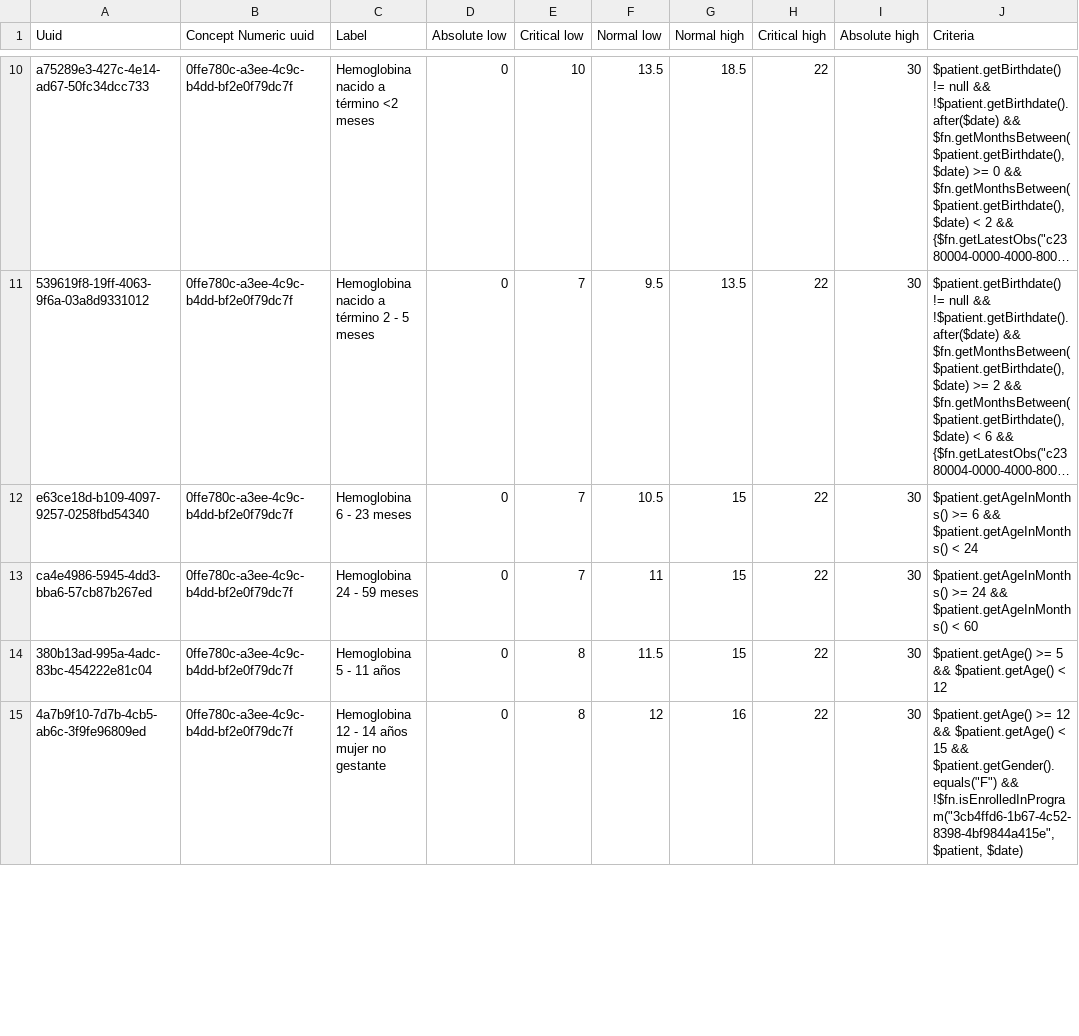
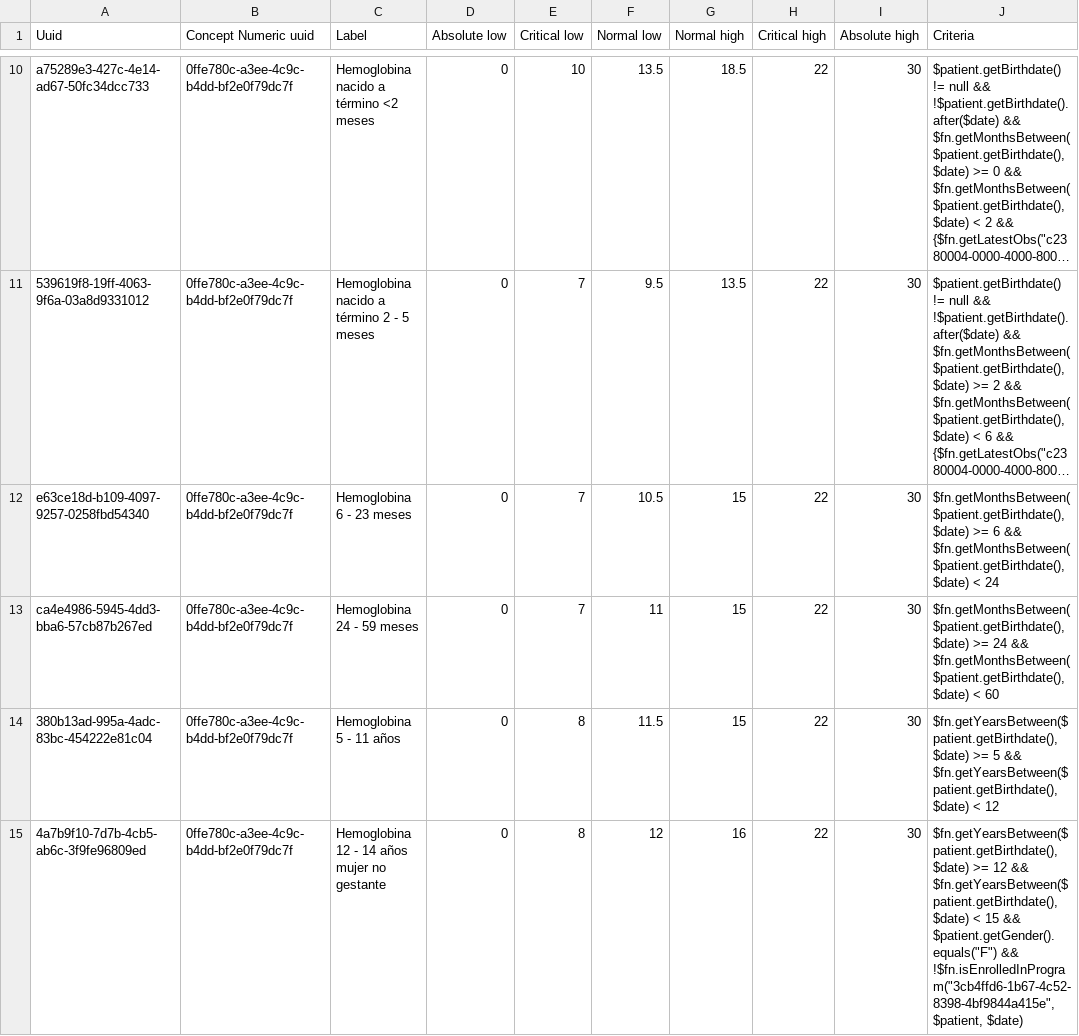
Before and after one commit to sihsalus/sihsalus-content, a CSV file: configuration/conceptreferencerange/conceptreferencerange_laboratory.csv, drawn as a sheet; only a part is shown, gaps mark what is left out; long unchanged cells end in …; the diff covers the shown part only; the diff names each change by its address in the sheet, - before the commit and + after, or states it on an @@ line.

Commit message:
fix(content): evaluate all hemoglobin age bands at sample date

```diff
--- a/configuration/conceptreferencerange/conceptreferencerange_laboratory.csv
+++ b/configuration/conceptreferencerange/conceptreferencerange_laboratory.csv
-J12 (Criteria): $patient.getAgeInMonths() >= 6 && $patient.getAgeInMonths() < 24
+J12 (Criteria): $fn.getMonthsBetween($patient.getBirthdate(), $date) >= 6 && $fn.getMonthsBetween($patient.getBirthdate(), $date) < 24
-J13 (Criteria): $patient.getAgeInMonths() >= 24 && $patient.getAgeInMonths() < 60
+J13 (Criteria): $fn.getMonthsBetween($patient.getBirthdate(), $date) >= 24 && $fn.getMonthsBetween($patient.getBirthdate(), $date) < 60
-J14 (Criteria): $patient.getAge() >= 5 && $patient.getAge() < 12
+J14 (Criteria): $fn.getYearsBetween($patient.getBirthdate(), $date) >= 5 && $fn.getYearsBetween($patient.getBirthdate(), $date) < 12
-J15 (Criteria): $patient.getAge() >= 12 && $patient.getAge() < 15…
+J15 (Criteria): $fn.getYearsBetween($patient.getBirthdate(), $date) >= 12 && $fn.getYearsBetween($patient.getBirthdate(), $date) < 15…
```
Also changed, not shown: 3 edited cells elsewhere in this file, 7 other files.
